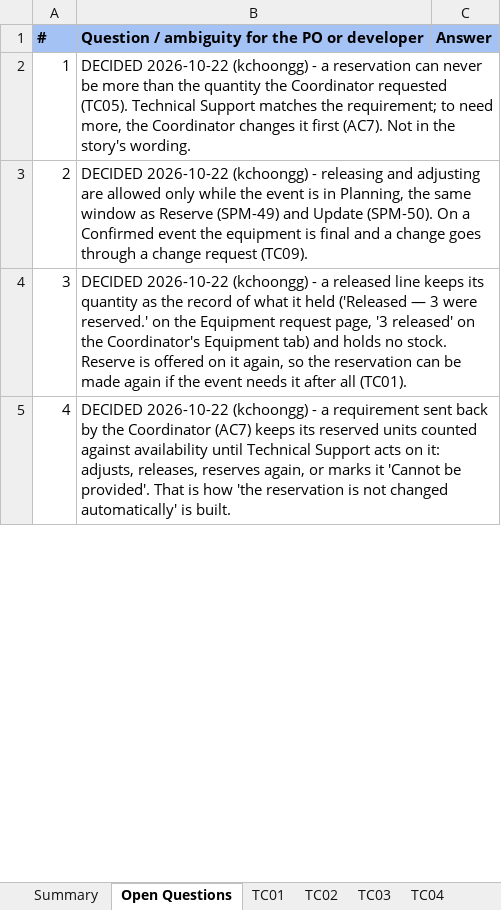
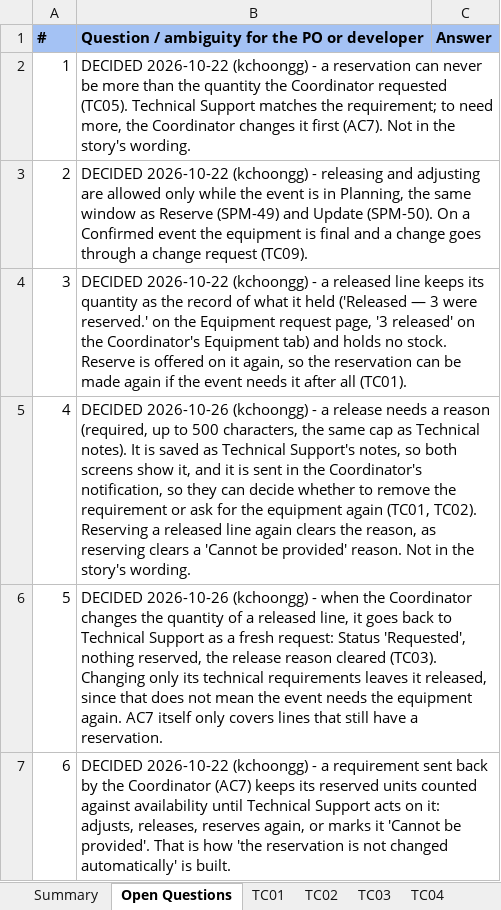
Before and after one commit to kchoongg/IS212, an Excel workbook: docs/test-cases/SPM-69_Test_Cases.xlsx, sheet Open Questions, drawn as a sheet; only a part is shown; values as stored, in another font and other column widths than the file's, no borders; addresses are those after the commit; the diff covers the shown part only; the diff names each change by its address in the sheet, - before the commit and + after, or states it on an @@ line.

```diff
--- a/docs/test-cases/SPM-69_Test_Cases.xlsx (sheet Open Questions)
+++ b/docs/test-cases/SPM-69_Test_Cases.xlsx (sheet Open Questions)
+row 5: 4 | DECIDED 2026-10-26 (kchoongg) - a release needs a reason (required, up to 500 characters, the same cap as Technical notes). It is saved as Technical Support's notes, so both screens show it, and it is sent in the Coordinator's notification, so they can decide whether to remove the requirement or ask for the equipment again (TC01, TC02). Reserving a released line again clears the reason, as reserving clears a 'Cannot be provided' reason. Not in the story's wording.
+row 6: 5 | DECIDED 2026-10-26 (kchoongg) - when the Coordinator changes the quantity of a released line, it goes back to Technical Support as a fresh request: Status 'Requested', nothing reserved, the release reason cleared (TC03). Changing only its technical requirements leaves it released, since that does not mean the event needs the equipment again. AC7 itself only covers lines that still have a reservation.
@@ column A renumbered from row 7 down @@
```
Also changed, not shown: 1 edited cell elsewhere in this sheet, sheet Summary, sheet TC09, sheet TC10, sheet TC06, sheet TC05, sheet TC07, 5 more sheets, other sheet tabs, 18 other files.
